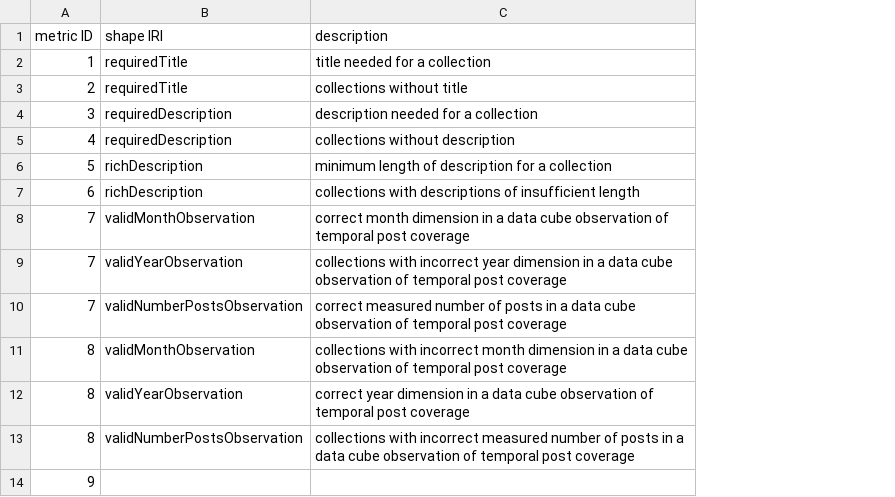
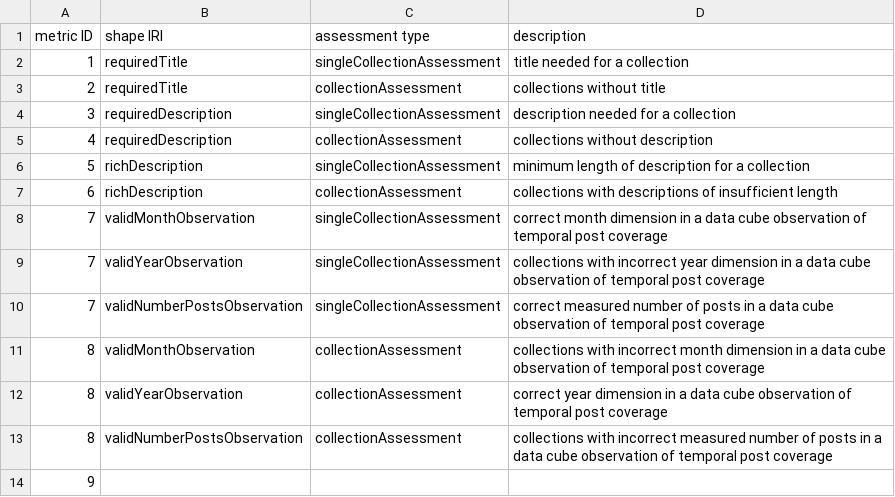
Before and after one commit to RMLio/social-media-archiving, a CSV file: data-quality/quality-info-raw/link-metrics-shapes.csv, drawn as a sheet; only a part is shown; the diff names each change by its address in the sheet, - before the commit and + after, or states it on an @@ line.

Commit message:
updated resources and created new draft of DQV categories, dimensions, metrics and shape annotation

```diff
--- a/data-quality/quality-info-raw/link-metrics-shapes.csv
+++ b/data-quality/quality-info-raw/link-metrics-shapes.csv
+column C (assessment type), rows 2-13: singleCollectionAssessment | collectionAssessment | singleCollectionAssessment | collectionAssessment | singleCollectionAssessment | collectionAssessment | singleCollectionAssessment | singleCollectionAssessment | singleCollectionAssessment | collectionAssessment | collectionAssessment | collectionAssessment
```
Also changed, not shown: data-quality/quality-info-raw/quality-metrics.csv, 2 other files.
